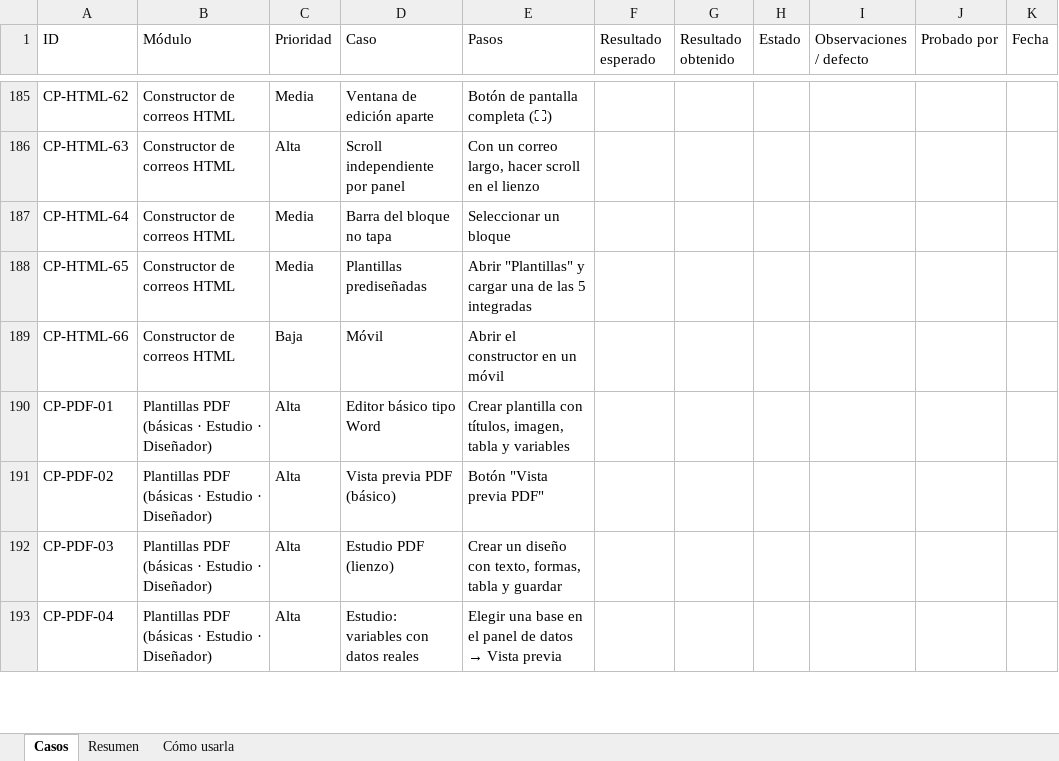
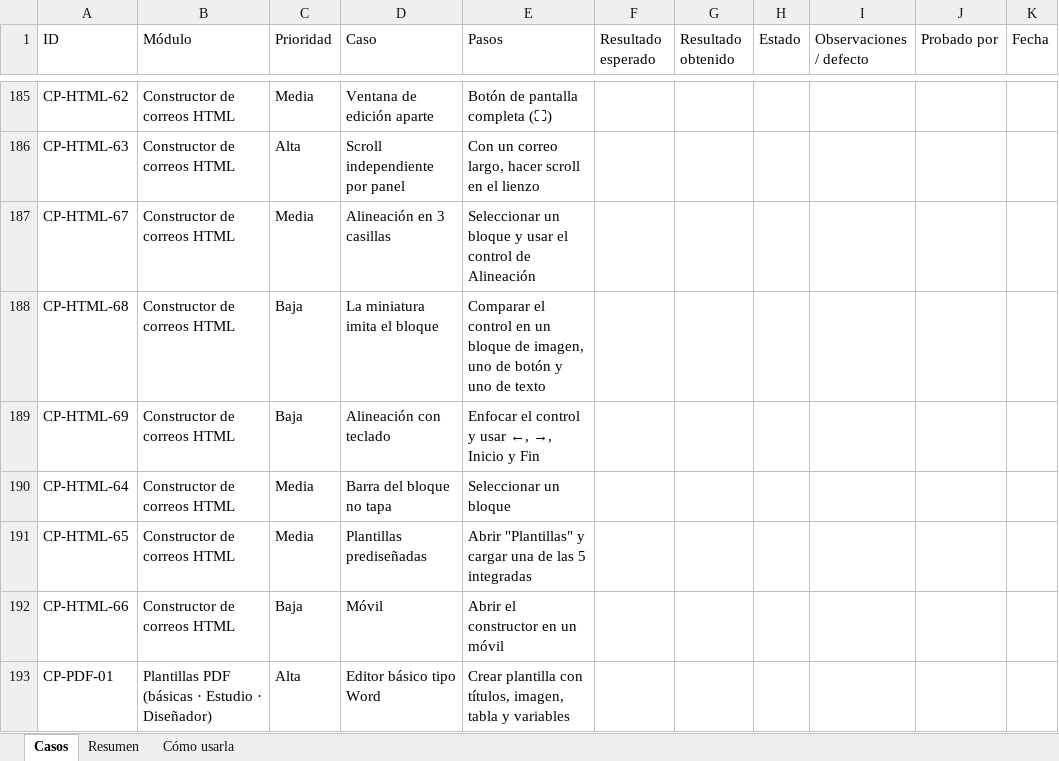
Before and after one commit to carvajal07/mailconnect, an Excel workbook: CASOS_PRUEBA_QA.xlsx, sheet Casos, drawn as a sheet; only a part is shown, gaps mark what is left out; the shorter side is filled out with more unchanged rows; values as stored, in another font and other column widths than the file's, no cell formats; the diff names each change by its address in the sheet, - before the commit and + after, or states it on an @@ line.

```diff
--- a/CASOS_PRUEBA_QA.xlsx (sheet Casos)
+++ b/CASOS_PRUEBA_QA.xlsx (sheet Casos)
+row 187: CP-HTML-67 | Constructor de correos HTML | Media | Alineación en 3 casillas | Seleccionar un bloque y usar el control de Alineación
+row 188: CP-HTML-68 | Constructor de correos HTML | Baja | La miniatura imita el bloque | Comparar el control en un bloque de imagen, uno de botón y uno de texto
+row 189: CP-HTML-69 | Constructor de correos HTML | Baja | Alineación con teclado | Enfocar el control y usar ←, →, Inicio y Fin
```
Also changed, not shown: sheet Resumen, cell formats, 5 other files.
